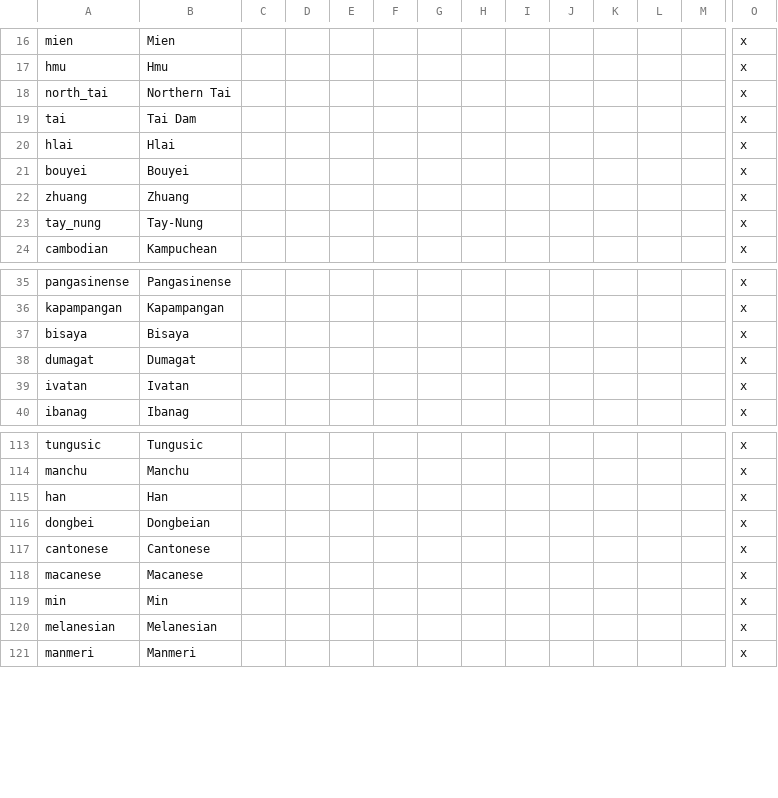
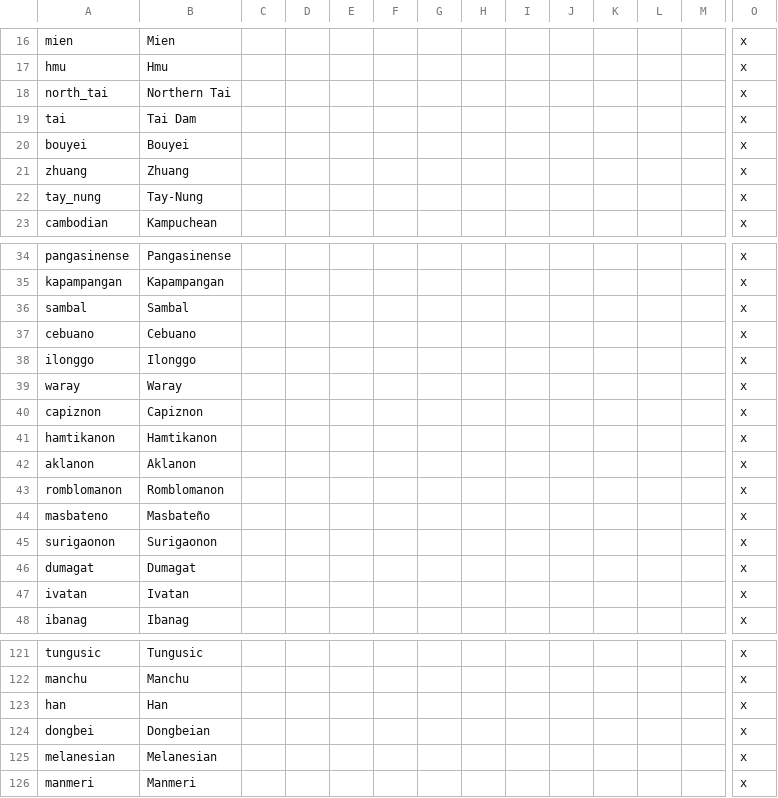
Before and after one commit to derdang/posttoyo, a CSV file: After the End Orientalis/localisation/00_cultures.csv, drawn as a sheet; only a part is shown, gaps mark what is left out; removed rows and columns are numbered as before the commit, all else as after; rows hold the shown columns only; the diff names each change by its address in the sheet, - before the commit and + after, or states it on an @@ line.

Commit message:
philippine cultures
dynasties to follow

```diff
--- a/After the End Orientalis/localisation/00_cultures.csv
+++ b/After the End Orientalis/localisation/00_cultures.csv
-row 20: hlai | Hlai |  |  |  |  |  |  |  |  |  |  |  | x
-row 37: bisaya | Bisaya |  |  |  |  |  |  |  |  |  |  |  | x
+row 36: sambal | Sambal |  |  |  |  |  |  |  |  |  |  |  | x
+row 37: cebuano | Cebuano |  |  |  |  |  |  |  |  |  |  |  | x
+row 38: ilonggo | Ilonggo |  |  |  |  |  |  |  |  |  |  |  | x
+row 39: waray | Waray |  |  |  |  |  |  |  |  |  |  |  | x
+row 40: capiznon | Capiznon |  |  |  |  |  |  |  |  |  |  |  | x
+row 41: hamtikanon | Hamtikanon |  |  |  |  |  |  |  |  |  |  |  | x
+row 42: aklanon | Aklanon |  |  |  |  |  |  |  |  |  |  |  | x
+row 43: romblomanon | Romblomanon |  |  |  |  |  |  |  |  |  |  |  | x
+row 44: masbateno | Masbateño |  |  |  |  |  |  |  |  |  |  |  | x
+row 45: surigaonon | Surigaonon |  |  |  |  |  |  |  |  |  |  |  | x
-row 117: cantonese | Cantonese |  |  |  |  |  |  |  |  |  |  |  | x
-row 118: macanese | Macanese |  |  |  |  |  |  |  |  |  |  |  | x
-row 119: min | Min |  |  |  |  |  |  |  |  |  |  |  | x
```
Also changed, not shown: 1 other file.
